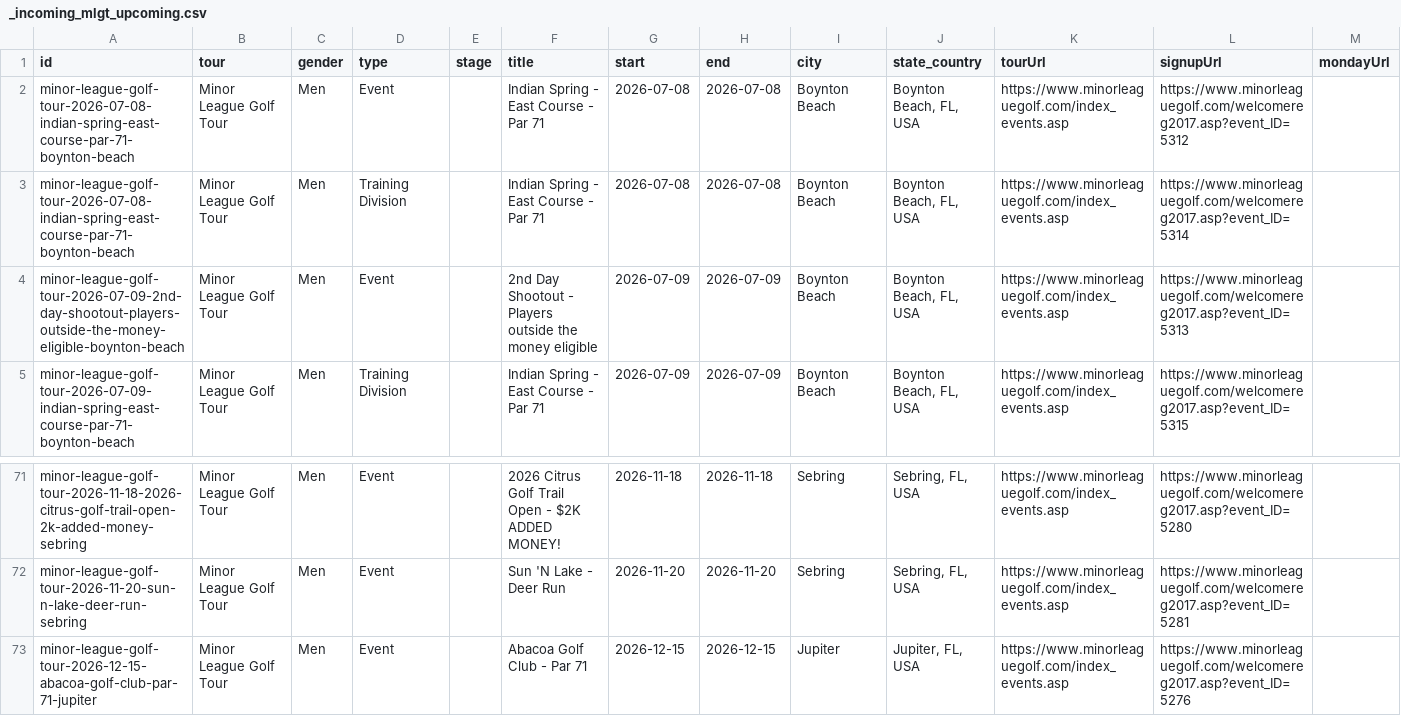
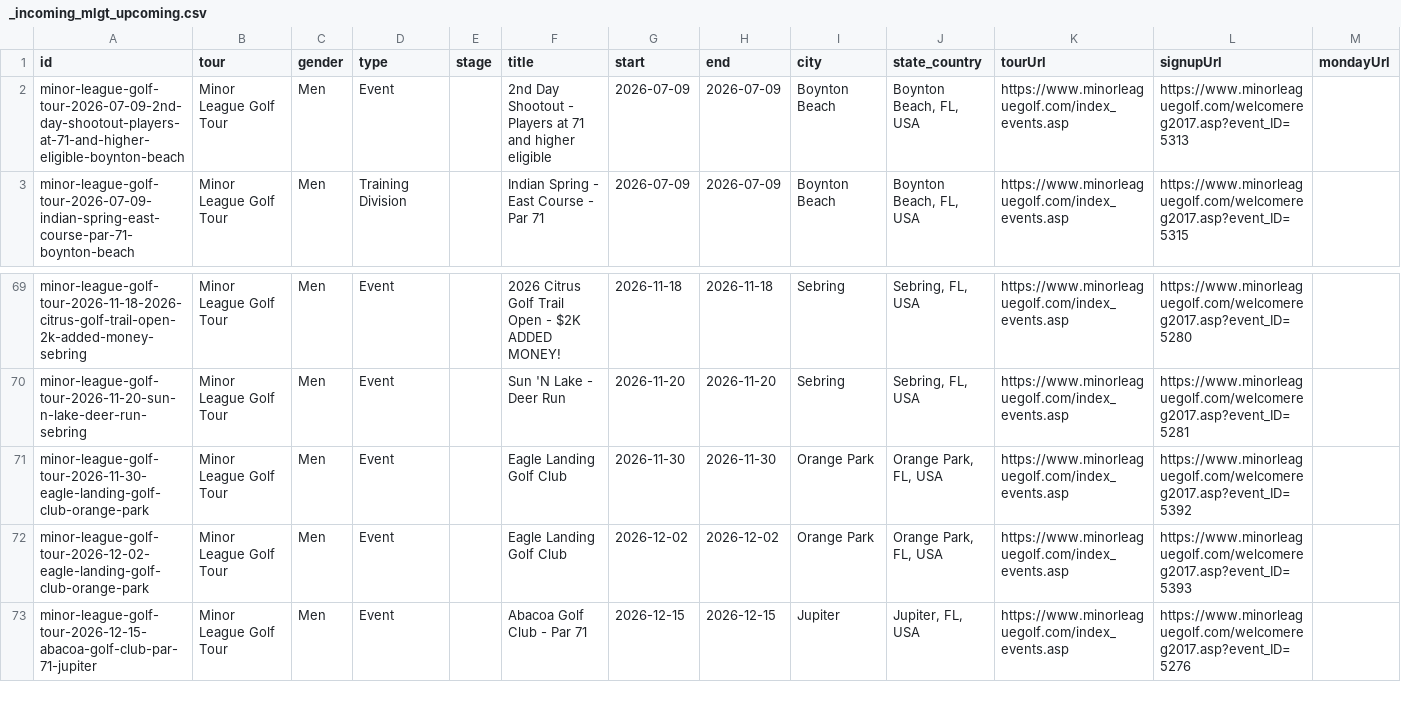
Before and after one commit to pbh007/propath-data, a CSV file: data/_incoming_mlgt_upcoming.csv, drawn as a sheet; only a part is shown, gaps mark what is left out; removed rows and columns are numbered as before the commit, all else as after; rows hold the shown columns only; the diff names each change by its address in the sheet, - before the commit and + after, or states it on an @@ line.

```diff
--- a/data/_incoming_mlgt_upcoming.csv
+++ b/data/_incoming_mlgt_upcoming.csv
-row 2: minor-league-golf-tour-2026-07-08-indian-spring-east-course-par-71-boynton-beach | Minor League Golf Tour | Men | Event |  | Indian Spring - East Course - Par 71 | 2026-07-08 | 2026-07-08 | Boynton Beach | Boynton Beach, FL, USA | https://www.minorleaguegolf.com/index_events.asp | https://www.minorleaguegolf.com/welcomereg2017.asp?event_ID=5312
-row 3: minor-league-golf-tour-2026-07-08-indian-spring-east-course-par-71-boynton-beach | Minor League Golf Tour | Men | Training Division |  | Indian Spring - East Course - Par 71 | 2026-07-08 | 2026-07-08 | Boynton Beach | Boynton Beach, FL, USA | https://www.minorleaguegolf.com/index_events.asp | https://www.minorleaguegolf.com/welcomereg2017.asp?event_ID=5314
-A2 (id): minor-league-golf-tour-2026-07-09-2nd-day-shootout-players-outside-the-money-eligible-boynton-beach
+A2 (id): minor-league-golf-tour-2026-07-09-2nd-day-shootout-players-at-71-and-higher-eligible-boynton-beach
-F2 (title): …- Players outside the money eligible
+F2 (title): …- Players at 71 and higher eligible
+row 71: minor-league-golf-tour-2026-11-30-eagle-landing-golf-club-orange-park | Minor League Golf Tour | Men | Event |  | Eagle Landing Golf Club | 2026-11-30 | 2026-11-30 | Orange Park | Orange Park, FL, USA | https://www.minorleaguegolf.com/index_events.asp | https://www.minorleaguegolf.com/welcomereg2017.asp?event_ID=5392
+row 72: minor-league-golf-tour-2026-12-02-eagle-landing-golf-club-orange-park | Minor League Golf Tour | Men | Event |  | Eagle Landing Golf Club | 2026-12-02 | 2026-12-02 | Orange Park | Orange Park, FL, USA | https://www.minorleaguegolf.com/index_events.asp | https://www.minorleaguegolf.com/welcomereg2017.asp?event_ID=5393
```
Also changed, not shown: data/ProPath-MiniTour2026-MasterEvents.csv, data/_incoming_gpro.csv.
